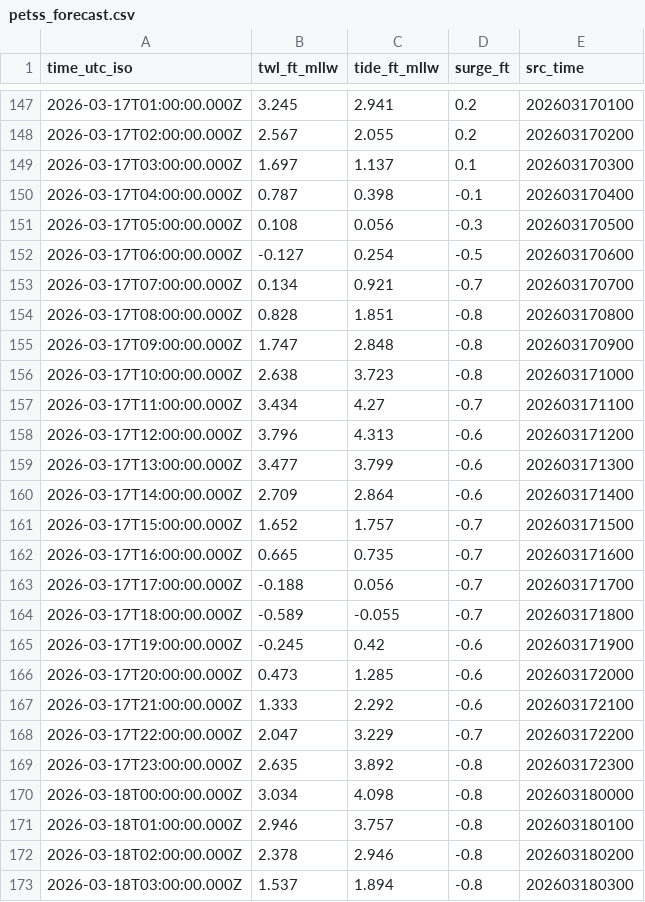
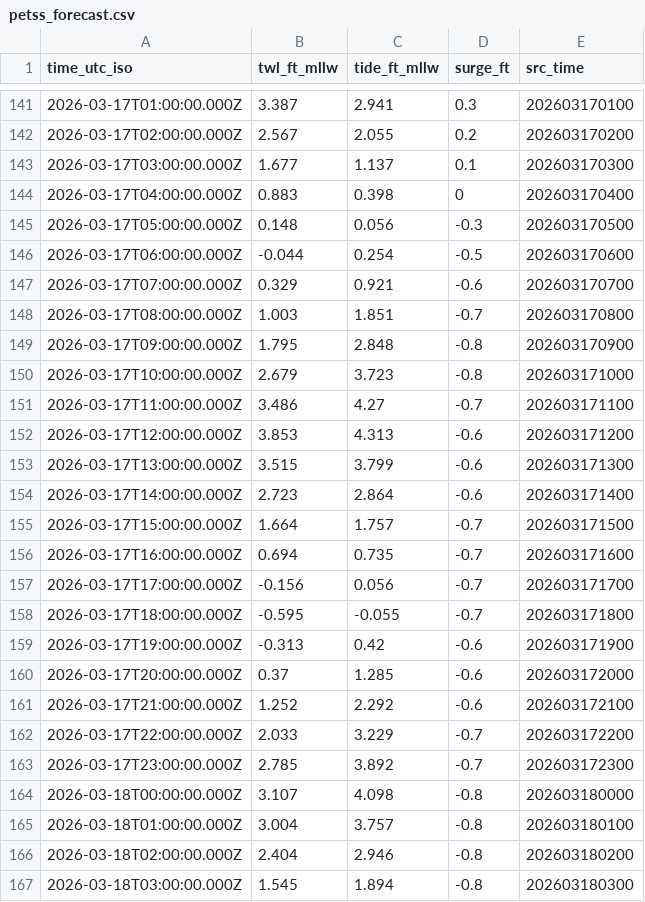
Before and after one commit to hondrospj/Avalon, a CSV file: data/petss_forecast.csv, drawn as a sheet; only a part is shown, gaps mark what is left out; the diff covers the shown part only.

```diff
--- a/data/petss_forecast.csv
+++ b/data/petss_forecast.csv
@@ -147,27 +141,27 @@ time_utc_iso,twl_ft_mllw,tide_ft_mllw,surge_ft,src_time
-2026-03-17T01:00:00.000Z,3.245,2.941,0.2,202603170100
+2026-03-17T01:00:00.000Z,3.387,2.941,0.3,202603170100
 2026-03-17T02:00:00.000Z,2.567,2.055,0.2,202603170200
-2026-03-17T03:00:00.000Z,1.697,1.137,0.1,202603170300
-2026-03-17T04:00:00.000Z,0.787,0.398,-0.1,202603170400
-2026-03-17T05:00:00.000Z,0.108,0.056,-0.3,202603170500
-2026-03-17T06:00:00.000Z,-0.127,0.254,-0.5,202603170600
-2026-03-17T07:00:00.000Z,0.134,0.921,-0.7,202603170700
-2026-03-17T08:00:00.000Z,0.828,1.851,-0.8,202603170800
-2026-03-17T09:00:00.000Z,1.747,2.848,-0.8,202603170900
-2026-03-17T10:00:00.000Z,2.638,3.723,-0.8,202603171000
-2026-03-17T11:00:00.000Z,3.434,4.27,-0.7,202603171100
-2026-03-17T12:00:00.000Z,3.796,4.313,-0.6,202603171200
-2026-03-17T13:00:00.000Z,3.477,3.799,-0.6,202603171300
-2026-03-17T14:00:00.000Z,2.709,2.864,-0.6,202603171400
-2026-03-17T15:00:00.000Z,1.652,1.757,-0.7,202603171500
-2026-03-17T16:00:00.000Z,0.665,0.735,-0.7,202603171600
-2026-03-17T17:00:00.000Z,-0.188,0.056,-0.7,202603171700
-2026-03-17T18:00:00.000Z,-0.589,-0.055,-0.7,202603171800
-2026-03-17T19:00:00.000Z,-0.245,0.42,-0.6,202603171900
-2026-03-17T20:00:00.000Z,0.473,1.285,-0.6,202603172000
-2026-03-17T21:00:00.000Z,1.333,2.292,-0.6,202603172100
-2026-03-17T22:00:00.000Z,2.047,3.229,-0.7,202603172200
-2026-03-17T23:00:00.000Z,2.635,3.892,-0.8,202603172300
-2026-03-18T00:00:00.000Z,3.034,4.098,-0.8,202603180000
-2026-03-18T01:00:00.000Z,2.946,3.757,-0.8,202603180100
-2026-03-18T02:00:00.000Z,2.378,2.946,-0.8,202603180200
-2026-03-18T03:00:00.000Z,1.537,1.894,-0.8,202603180300
+2026-03-17T03:00:00.000Z,1.677,1.137,0.1,202603170300
+2026-03-17T04:00:00.000Z,0.883,0.398,0,202603170400
+2026-03-17T05:00:00.000Z,0.148,0.056,-0.3,202603170500
+2026-03-17T06:00:00.000Z,-0.044,0.254,-0.5,202603170600
+2026-03-17T07:00:00.000Z,0.329,0.921,-0.6,202603170700
+2026-03-17T08:00:00.000Z,1.003,1.851,-0.7,202603170800
+2026-03-17T09:00:00.000Z,1.795,2.848,-0.8,202603170900
+2026-03-17T10:00:00.000Z,2.679,3.723,-0.8,202603171000
+2026-03-17T11:00:00.000Z,3.486,4.27,-0.7,202603171100
+2026-03-17T12:00:00.000Z,3.853,4.313,-0.6,202603171200
+2026-03-17T13:00:00.000Z,3.515,3.799,-0.6,202603171300
+2026-03-17T14:00:00.000Z,2.723,2.864,-0.6,202603171400
+2026-03-17T15:00:00.000Z,1.664,1.757,-0.7,202603171500
+2026-03-17T16:00:00.000Z,0.694,0.735,-0.7,202603171600
+2026-03-17T17:00:00.000Z,-0.156,0.056,-0.7,202603171700
+2026-03-17T18:00:00.000Z,-0.595,-0.055,-0.7,202603171800
+2026-03-17T19:00:00.000Z,-0.313,0.42,-0.6,202603171900
+2026-03-17T20:00:00.000Z,0.37,1.285,-0.6,202603172000
+2026-03-17T21:00:00.000Z,1.252,2.292,-0.6,202603172100
+2026-03-17T22:00:00.000Z,2.033,3.229,-0.7,202603172200
+2026-03-17T23:00:00.000Z,2.785,3.892,-0.7,202603172300
+2026-03-18T00:00:00.000Z,3.107,4.098,-0.8,202603180000
+2026-03-18T01:00:00.000Z,3.004,3.757,-0.8,202603180100
+2026-03-18T02:00:00.000Z,2.404,2.946,-0.8,202603180200
+2026-03-18T03:00:00.000Z,1.545,1.894,-0.8,202603180300
```
Also changed, not shown: 6 added rows, 6 removed rows and 96 edited cells elsewhere in this file, 3 other files.
